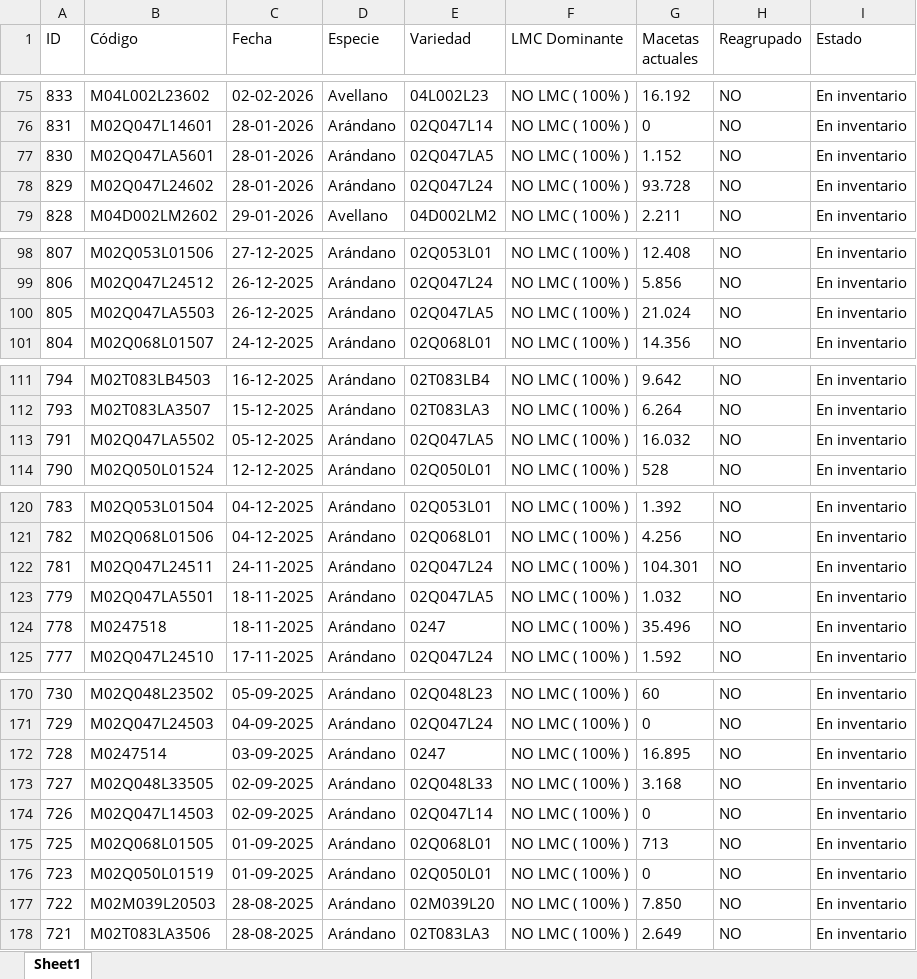
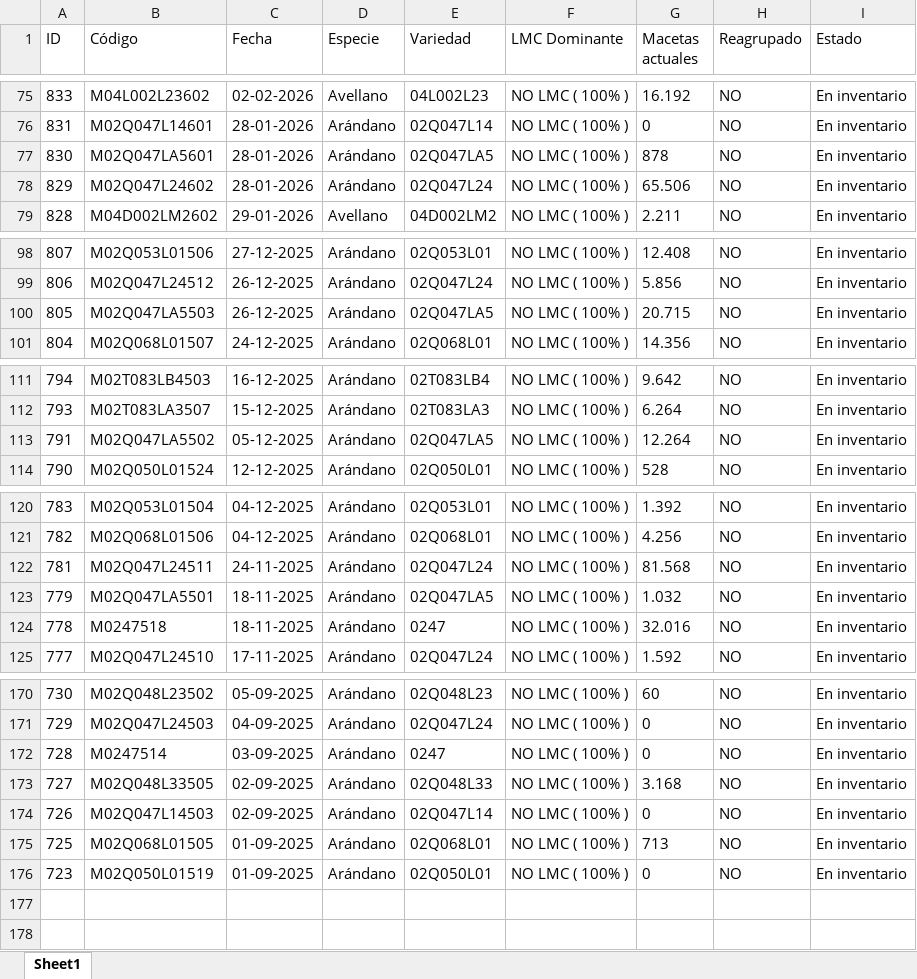
Before and after one commit to bryanvielma/MUESTREO_MACRO, an Excel workbook: data/BioTecnos.xlsx, sheet Sheet1, drawn as a sheet; only a part is shown, gaps mark what is left out; values as stored, in another font and other column widths than the file's, no borders; the diff covers the shown part only; the diff names each change by its address in the sheet, - before the commit and + after, or states it on an @@ line.

```diff
--- a/data/BioTecnos.xlsx (sheet Sheet1)
+++ b/data/BioTecnos.xlsx (sheet Sheet1)
-G77 (Macetas actuales): 1.152
+G77 (Macetas actuales): 878
-G78 (Macetas actuales): 93.728
+G78 (Macetas actuales): 65.506
-G100 (Macetas actuales): 21.024
+G100 (Macetas actuales): 20.715
-G113 (Macetas actuales): 16.032
+G113 (Macetas actuales): 12.264
-G122 (Macetas actuales): 104.301
+G122 (Macetas actuales): 81.568
-G124 (Macetas actuales): 35.496
+G124 (Macetas actuales): 32.016
-G172 (Macetas actuales): 16.895
+G172 (Macetas actuales): 0
-row 177: 722 | M02M039L20503 | 28-08-2025 | Arándano | 02M039L20 | NO LMC ( 100% ) | 7.850 | NO | En inventario
-row 178: 721 | M02T083LA3506 | 28-08-2025 | Arándano | 02T083LA3 | NO LMC ( 100% ) | 2.649 | NO | En inventario
```
Also changed, not shown: 11 edited cells elsewhere in this sheet, output/Muestreos_Activos.xlsx, 4 other files.
